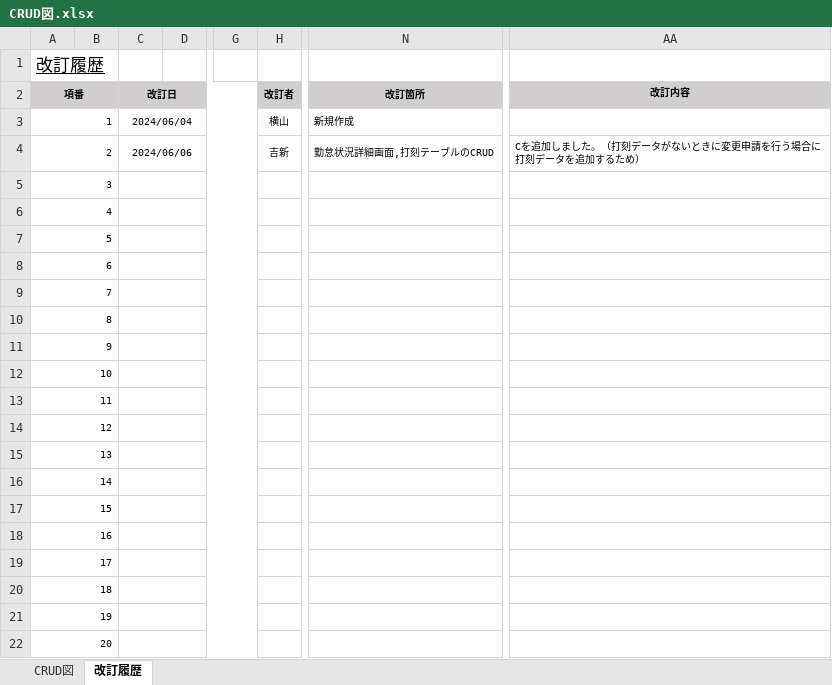
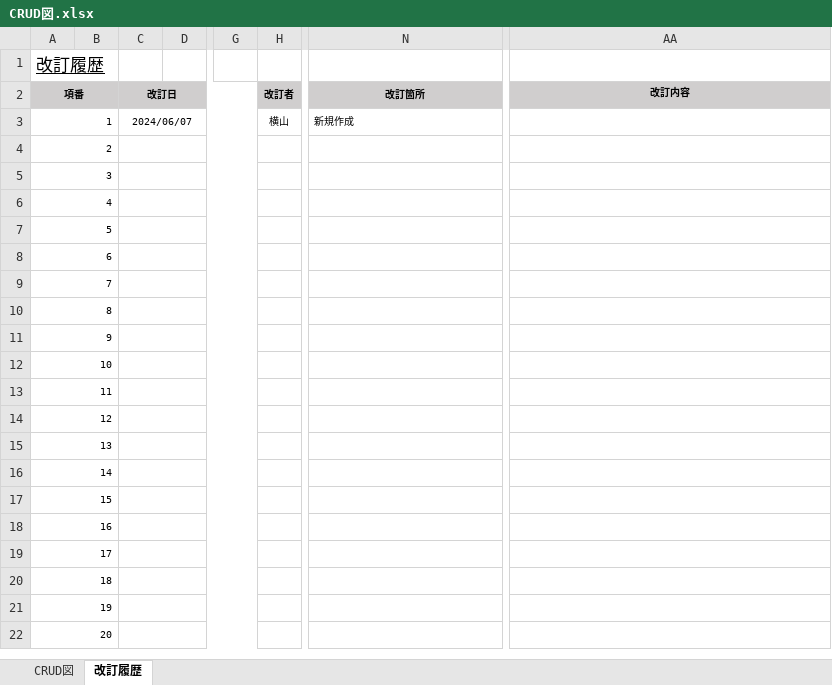
Before and after one commit to yoshiaradaiki/dakokusamurai-git-repository, an Excel workbook: 設計書_打刻侍/30_詳細設計/01_テーブル設計書/CRUD図.xlsx, sheet 改訂履歴, drawn as a sheet; only a part is shown, gaps mark what is left out; values as stored, in another font and other column widths than the file's, no borders; the diff names each change by its address in the sheet, - before the commit and + after, or states it on an @@ line.

```diff
--- a/設計書_打刻侍/30_詳細設計/01_テーブル設計書/CRUD図.xlsx (sheet 改訂履歴)
+++ b/設計書_打刻侍/30_詳細設計/01_テーブル設計書/CRUD図.xlsx (sheet 改訂履歴)
-C3 (改訂日): 2024/06/04
+C3 (改訂日): 2024/06/07
-C4 (改訂日): 2024/06/06
+C4 (改訂日): (empty)
-H4 (改訂者): 吉新
+H4 (改訂者): (empty)
-N4 (改訂箇所): 勤怠状況詳細画面,打刻テーブルのCRUD
+N4 (改訂箇所): (empty)
-AA4 (改訂内容): Cを追加しました。（打刻データがないときに変更申請を行う場合に打刻データを追加するため）
+AA4 (改訂内容): (empty)
```
Also changed, not shown: sheet CRUD図, 設計書_打刻侍/20_基本設計/02_画面定義/画面定義書/画面定義書（S200）社員画面.xlsx, 1 other file.
